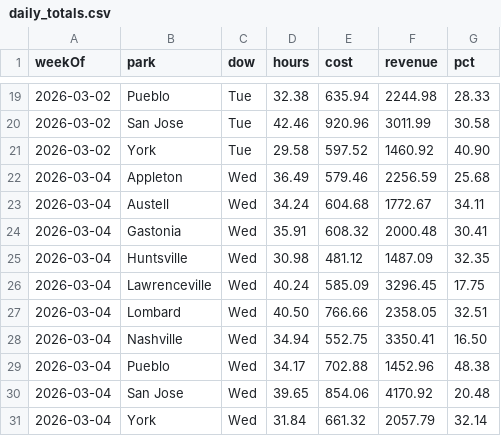
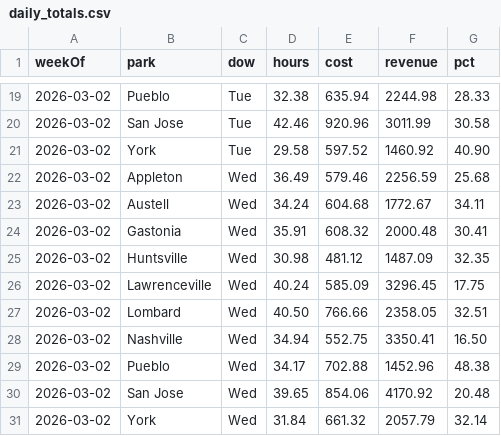
Before and after one commit to cryback/amglabor, a CSV file: data/daily_totals.csv, drawn as a sheet; only a part is shown, gaps mark what is left out.

Commit message:
Fix weekOf for Wednesday 3/4 entries (should be Monday 3/2)

```diff
--- a/data/daily_totals.csv
+++ b/data/daily_totals.csv
@@ -21,11 +21,11 @@ weekOf,park,dow,hours,cost,revenue,pct
 2026-03-02,York,Tue,29.58,597.52,1460.92,40.90
-2026-03-04,Appleton,Wed,36.49,579.46,2256.59,25.68
-2026-03-04,Austell,Wed,34.24,604.68,1772.67,34.11
-2026-03-04,Gastonia,Wed,35.91,608.32,2000.48,30.41
-2026-03-04,Huntsville,Wed,30.98,481.12,1487.09,32.35
-2026-03-04,Lawrenceville,Wed,40.24,585.09,3296.45,17.75
-2026-03-04,Lombard,Wed,40.50,766.66,2358.05,32.51
-2026-03-04,Nashville,Wed,34.94,552.75,3350.41,16.50
-2026-03-04,Pueblo,Wed,34.17,702.88,1452.96,48.38
-2026-03-04,San Jose,Wed,39.65,854.06,4170.92,20.48
-2026-03-04,York,Wed,31.84,661.32,2057.79,32.14
+2026-03-02,Appleton,Wed,36.49,579.46,2256.59,25.68
+2026-03-02,Austell,Wed,34.24,604.68,1772.67,34.11
+2026-03-02,Gastonia,Wed,35.91,608.32,2000.48,30.41
+2026-03-02,Huntsville,Wed,30.98,481.12,1487.09,32.35
+2026-03-02,Lawrenceville,Wed,40.24,585.09,3296.45,17.75
+2026-03-02,Lombard,Wed,40.50,766.66,2358.05,32.51
+2026-03-02,Nashville,Wed,34.94,552.75,3350.41,16.50
+2026-03-02,Pueblo,Wed,34.17,702.88,1452.96,48.38
+2026-03-02,San Jose,Wed,39.65,854.06,4170.92,20.48
+2026-03-02,York,Wed,31.84,661.32,2057.79,32.14
```
